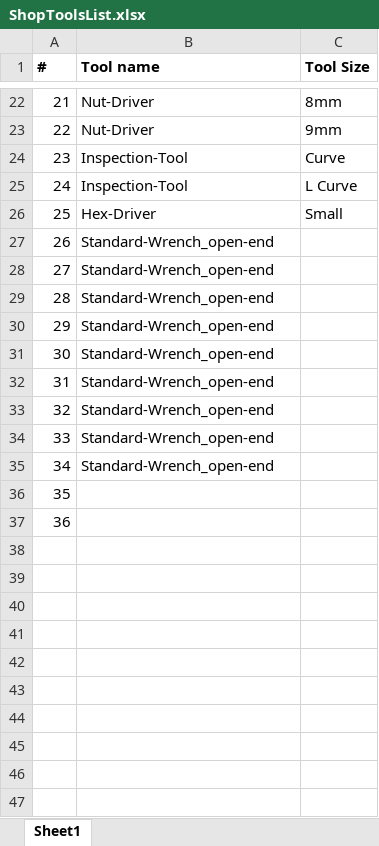
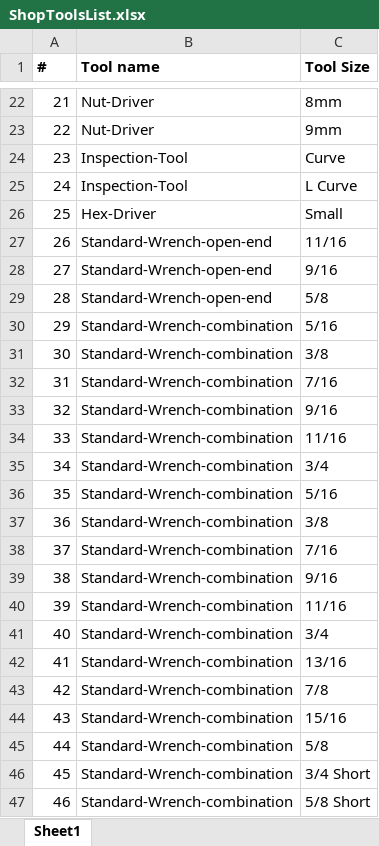
Before and after one commit to Dhoven23/ShopMonitor_2.0, an Excel workbook: Data/ShopToolsList.xlsx, sheet Sheet1, drawn as a sheet; only a part is shown, gaps mark what is left out; values as stored, in another font and other column widths than the file's, no borders; removed rows and columns are numbered as before the commit, all else as after; the diff covers the shown part only; the diff names each change by its address in the sheet, - before the commit and + after, or states it on an @@ line.

Commit message:
Fix tool list entry methods

```diff
--- a/Data/ShopToolsList.xlsx (sheet Sheet1)
+++ b/Data/ShopToolsList.xlsx (sheet Sheet1)
-row 27: 26 | Standard-Wrench_open-end
-row 28: 27 | Standard-Wrench_open-end
-row 29: 28 | Standard-Wrench_open-end
-row 30: 29 | Standard-Wrench_open-end
-row 31: 30 | Standard-Wrench_open-end
-row 32: 31 | Standard-Wrench_open-end
-row 33: 32 | Standard-Wrench_open-end
-row 34: 33 | Standard-Wrench_open-end
-row 35: 34 | Standard-Wrench_open-end
@@ column A (#) renumbered between rows 27 and 28 @@
-B27:B28 (Tool name): (empty)
+B27:B28 (Tool name): Standard-Wrench-open-end
-C27 (Tool Size): (empty)
+C27 (Tool Size): 11/16
-C28 (Tool Size): (empty)
+C28 (Tool Size): 9/16
+row 29: 28 | Standard-Wrench-open-end | 5/8
+row 30: 29 | Standard-Wrench-combination | 5/16
+row 31: 30 | Standard-Wrench-combination | 3/8
+row 32: 31 | Standard-Wrench-combination | 7/16
+row 33: 32 | Standard-Wrench-combination | 9/16
+row 34: 33 | Standard-Wrench-combination | 11/16
+row 35: 34 | Standard-Wrench-combination | 3/4
+row 36: 35 | Standard-Wrench-combination | 5/16
+row 37: 36 | Standard-Wrench-combination | 3/8
+row 38: 37 | Standard-Wrench-combination | 7/16
+row 39: 38 | Standard-Wrench-combination | 9/16
+row 40: 39 | Standard-Wrench-combination | 11/16
+row 41: 40 | Standard-Wrench-combination | 3/4
+row 42: 41 | Standard-Wrench-combination | 13/16
+row 43: 42 | Standard-Wrench-combination | 7/8
+row 44: 43 | Standard-Wrench-combination | 15/16
+row 45: 44 | Standard-Wrench-combination | 5/8
+row 46: 45 | Standard-Wrench-combination | 3/4 Short
+row 47: 46 | Standard-Wrench-combination | 5/8 Short
```
Also changed, not shown: 84 added rows elsewhere in this sheet, 7 other files.
